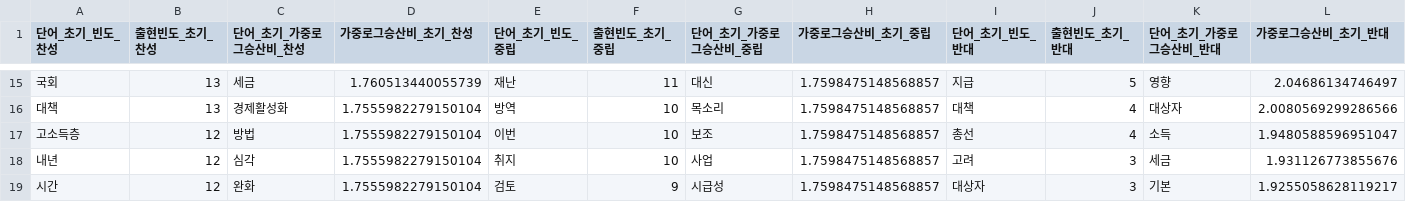
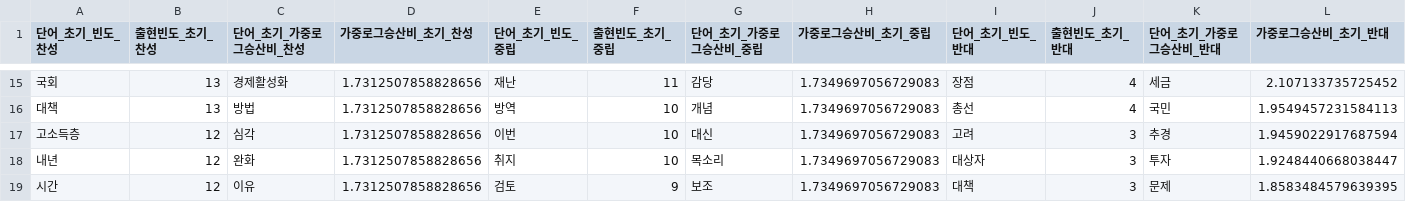
Before and after one commit to kjsang/discourse.rf, a CSV file: textmining/빈도_가중로그승산비_테이블_초기.csv, drawn as a sheet; only a part is shown, gaps mark what is left out; the diff covers the shown part only.

```diff
--- a/textmining/빈도_가중로그승산비_테이블_초기.csv
+++ b/textmining/빈도_가중로그승산비_테이블_초기.csv
@@ -15,5 +15,5 @@
-국회,13,세금,1.760513440055739,재난,11,대신,1.7598475148568857,지급,5,영향,2.04686134746497
-대책,13,경제활성화,1.7555982279150104,방역,10,목소리,1.7598475148568857,대책,4,대상자,2.0080569299286566
-고소득층,12,방법,1.7555982279150104,이번,10,보조,1.7598475148568857,총선,4,소득,1.9480588596951047
-내년,12,심각,1.7555982279150104,취지,10,사업,1.7598475148568857,고려,3,세금,1.931126773855676
-시간,12,완화,1.7555982279150104,검토,9,시급성,1.7598475148568857,대상자,3,기본,1.9255058628119217
+국회,13,경제활성화,1.7312507858828656,재난,11,감당,1.7349697056729083,장점,4,세금,2.107133735725452
+대책,13,방법,1.7312507858828656,방역,10,개념,1.7349697056729083,총선,4,국민,1.9549457231584113
+고소득층,12,심각,1.7312507858828656,이번,10,대신,1.7349697056729083,고려,3,추경,1.9459022917687594
+내년,12,완화,1.7312507858828656,취지,10,목소리,1.7349697056729083,대상자,3,투자,1.9248440668038447
+시간,12,이유,1.7312507858828656,검토,9,보조,1.7349697056729083,대책,3,문제,1.8583484579639395
```
Also changed, not shown: 1 added row, 1 removed row and 81 edited cells elsewhere in this file, textmining/data.csv, textmining/network.csv, 3 other files.
